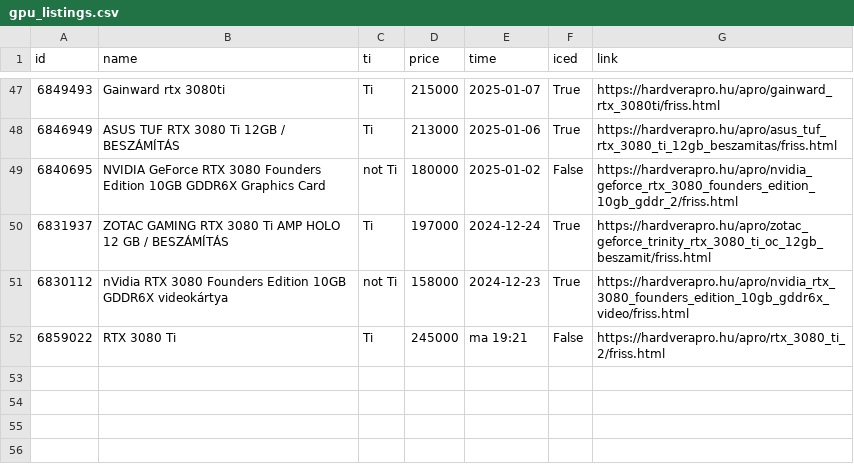
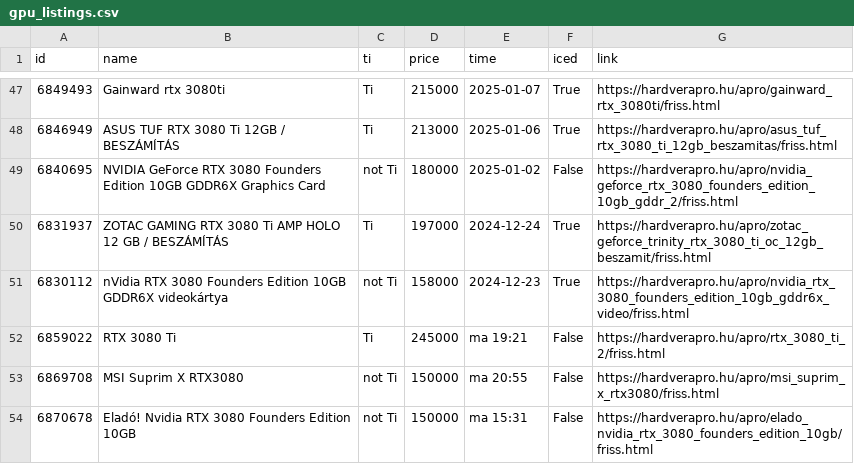
Before and after one commit to leviipope/scraping_hardverapro, a CSV file: gpu_listings.csv, drawn as a sheet; only a part is shown, gaps mark what is left out.

```diff
--- a/gpu_listings.csv
+++ b/gpu_listings.csv
@@ -52 +52,3 @@ id,name,ti,price,time,iced,link
 6859022,RTX 3080 Ti,Ti,245000,ma 19:21,False,https://hardverapro.hu/apro/rtx_3080_ti_2/friss.html
+6869708,MSI Suprim X RTX3080,not Ti,150000,ma 20:55,False,https://hardverapro.hu/apro/msi_suprim_x_rtx3080/friss.html
+6870678,Eladó! Nvidia RTX 3080 Founders Edition 10GB,not Ti,150000,ma 15:31,False,https://hardverapro.hu/apro/elado_nvidia_rtx_3080_founders_edition_10gb/friss.html
```
Also changed, not shown: 1 other file.
